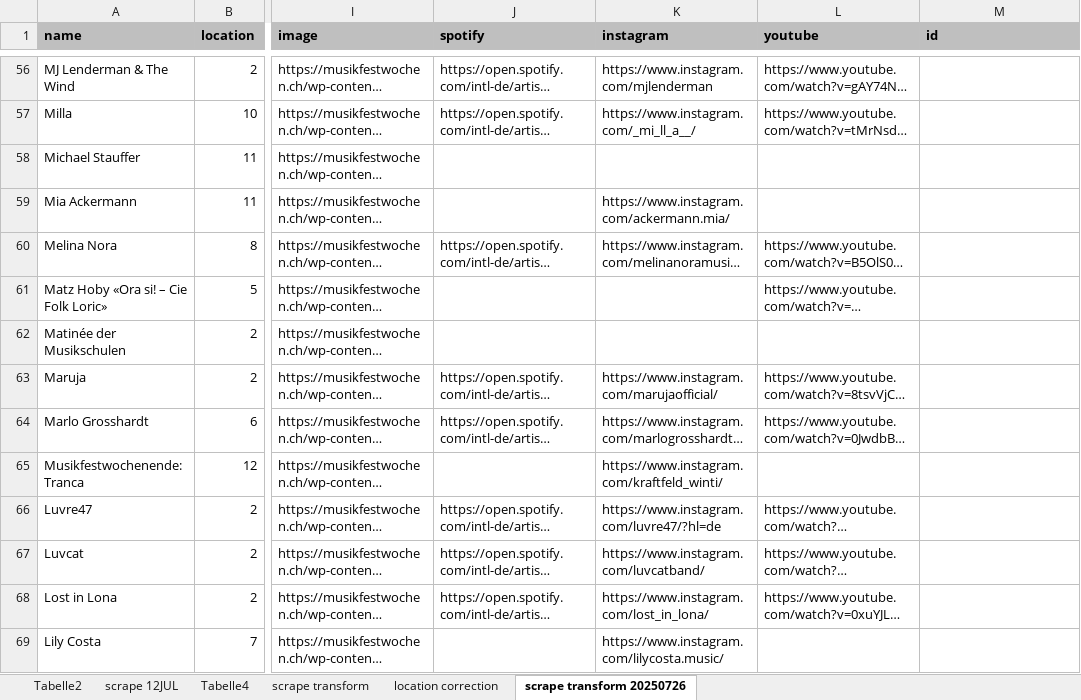
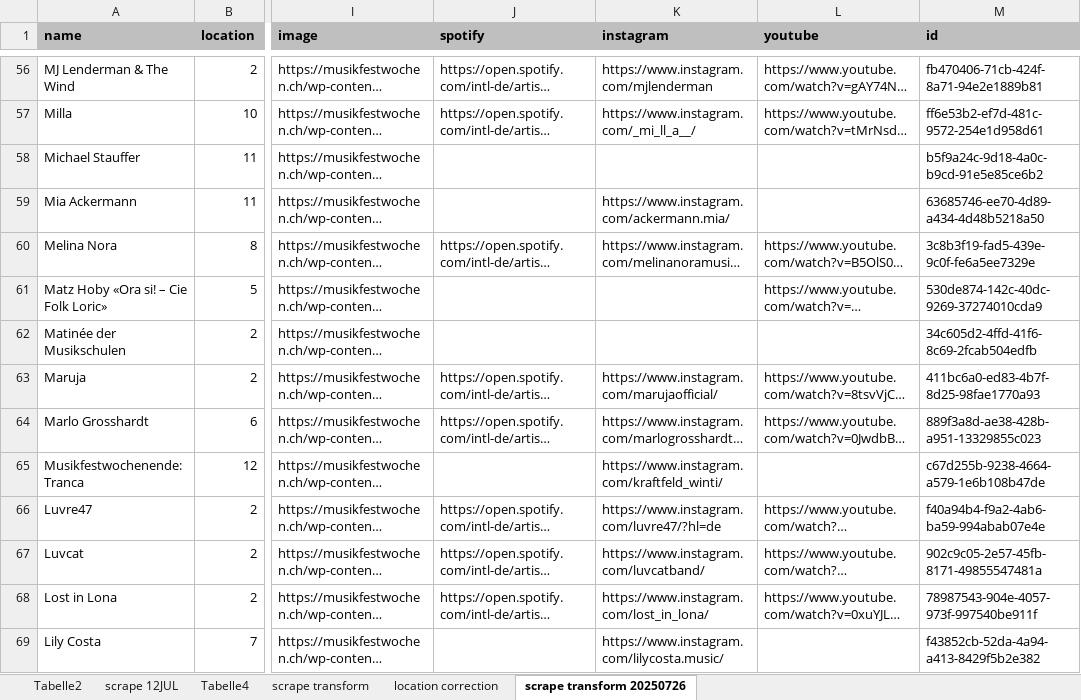
Before and after one commit to kasidev/vorneLinks-festivalPlanner, an Excel workbook: js13kpwa/data/excel_acts.xlsm, sheet scrape transform 20250726, drawn as a sheet; only a part is shown, gaps mark what is left out; long unchanged cells end in …; values as stored, in another font and other column widths than the file's, no borders; the diff covers the shown part only; the diff names each change by its address in the sheet, - before the commit and + after, or states it on an @@ line.

```diff
--- a/js13kpwa/data/excel_acts.xlsm (sheet scrape transform 20250726)
+++ b/js13kpwa/data/excel_acts.xlsm (sheet scrape transform 20250726)
-M56 (id): (empty)
+M56 (id): fb470406-71cb-424f-8a71-94e2e1889b81
-M57 (id): (empty)
+M57 (id): ff6e53b2-ef7d-481c-9572-254e1d958d61
-M58 (id): (empty)
+M58 (id): b5f9a24c-9d18-4a0c-b9cd-91e5e85ce6b2
-M59 (id): (empty)
+M59 (id): 63685746-ee70-4d89-a434-4d48b5218a50
-M60 (id): (empty)
+M60 (id): 3c8b3f19-fad5-439e-9c0f-fe6a5ee7329e
-M61 (id): (empty)
+M61 (id): 530de874-142c-40dc-9269-37274010cda9
-M62 (id): (empty)
+M62 (id): 34c605d2-4ffd-41f6-8c69-2fcab504edfb
-M63 (id): (empty)
+M63 (id): 411bc6a0-ed83-4b7f-8d25-98fae1770a93
-M64 (id): (empty)
+M64 (id): 889f3a8d-ae38-428b-a951-13329855c023
-M65 (id): (empty)
+M65 (id): c67d255b-9238-4664-a579-1e6b108b47de
-M66 (id): (empty)
+M66 (id): f40a94b4-f9a2-4ab6-ba59-994abab07e4e
-M67 (id): (empty)
+M67 (id): 902c9c05-2e57-45fb-8171-49855547481a
-M68 (id): (empty)
+M68 (id): 78987543-904e-4057-973f-997540be911f
-M69 (id): (empty)
+M69 (id): f43852cb-52da-4a94-a413-8429f5b2e382
```
Also changed, not shown: 104 edited cells elsewhere in this sheet.
